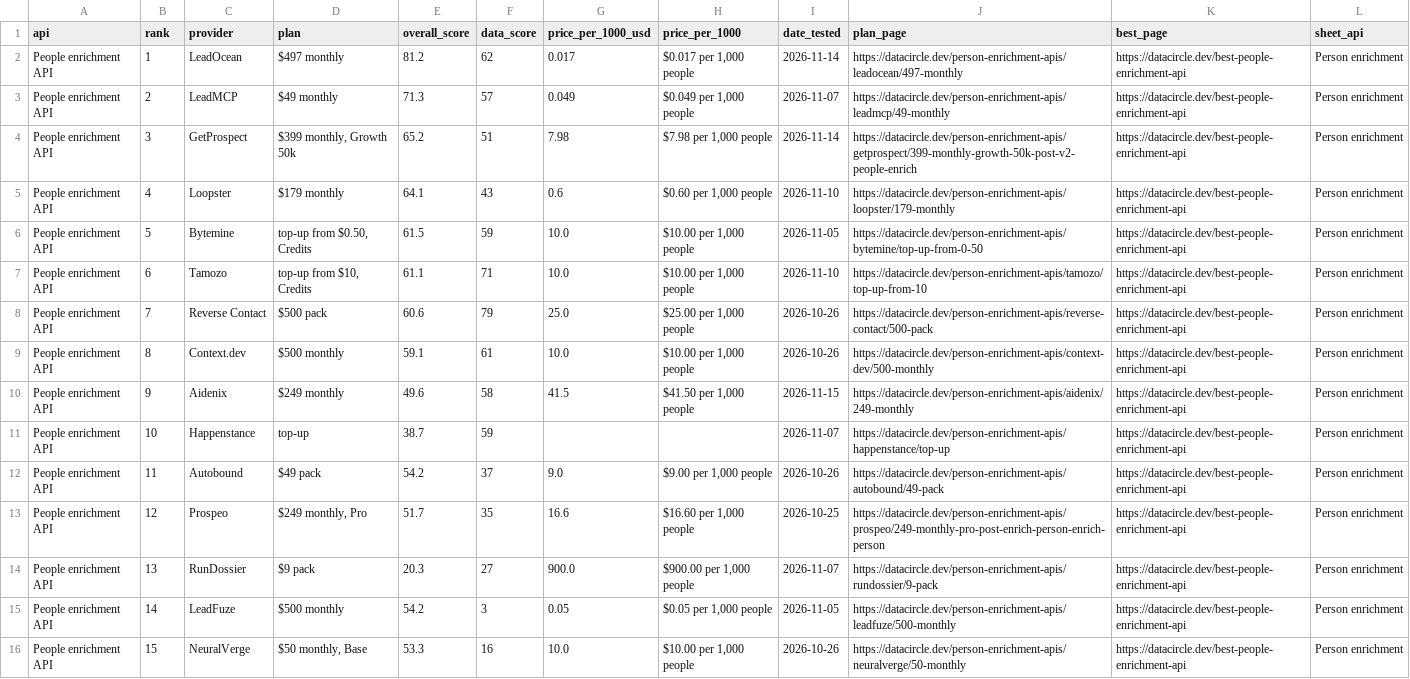
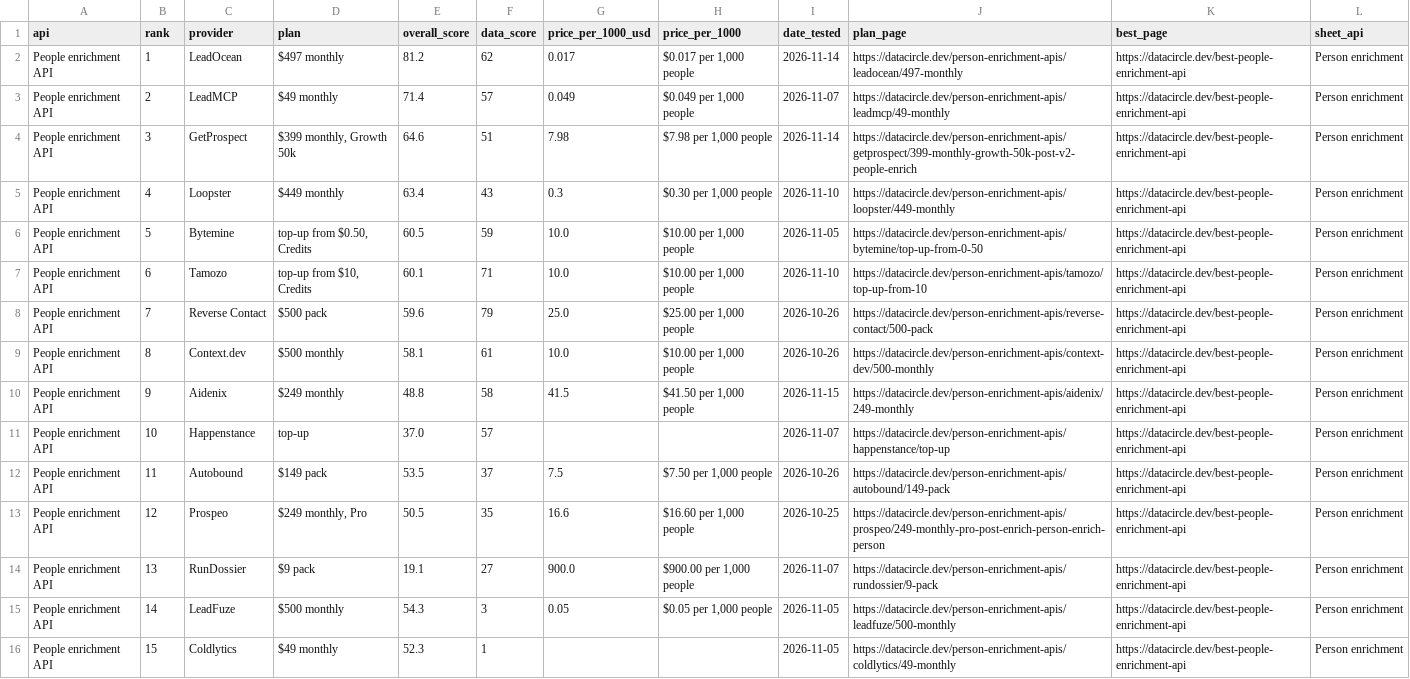
Before and after one commit to waynehamadi/best-people-enrichment-api, a CSV file: results.csv, drawn as a sheet; only a part is shown; the diff covers the shown part only; the diff names each change by its address in the sheet, - before the commit and + after, or states it on an @@ line.

Commit message:
Benchmark results from datacircle.dev

```diff
--- a/results.csv
+++ b/results.csv
-E3 (overall_score): 71.3
+E3 (overall_score): 71.4
-E4 (overall_score): 65.2
+E4 (overall_score): 64.6
-D5 (plan): $179 monthly
+D5 (plan): $449 monthly
-E5 (overall_score): 64.1
+E5 (overall_score): 63.4
-G5 (price_per_1000_usd): 0.6
+G5 (price_per_1000_usd): 0.3
-H5 (price_per_1000): $0.60 per 1,000 people
+H5 (price_per_1000): $0.30 per 1,000 people
-J5 (plan_page): https://datacircle.dev/person-enrichment-apis/loopster/179-monthly
+J5 (plan_page): https://datacircle.dev/person-enrichment-apis/loopster/449-monthly
-E6 (overall_score): 61.5
+E6 (overall_score): 60.5
-E7 (overall_score): 61.1
+E7 (overall_score): 60.1
-E8 (overall_score): 60.6
+E8 (overall_score): 59.6
-E9 (overall_score): 59.1
+E9 (overall_score): 58.1
-E10 (overall_score): 49.6
+E10 (overall_score): 48.8
-E11 (overall_score): 38.7
+E11 (overall_score): 37.0
-F11 (data_score): 59
+F11 (data_score): 57
-D12 (plan): $49 pack
+D12 (plan): $149 pack
-E12 (overall_score): 54.2
+E12 (overall_score): 53.5
-G12 (price_per_1000_usd): 9.0
+G12 (price_per_1000_usd): 7.5
-H12 (price_per_1000): $9.00 per 1,000 people
+H12 (price_per_1000): $7.50 per 1,000 people
-J12 (plan_page): https://datacircle.dev/person-enrichment-apis/autobound/49-pack
+J12 (plan_page): https://datacircle.dev/person-enrichment-apis/autobound/149-pack
-E13 (overall_score): 51.7
+E13 (overall_score): 50.5
-E14 (overall_score): 20.3
+E14 (overall_score): 19.1
-E15 (overall_score): 54.2
+E15 (overall_score): 54.3
-C16 (provider): NeuralVerge
+C16 (provider): Coldlytics
-D16 (plan): $50 monthly, Base
+D16 (plan): $49 monthly
-E16 (overall_score): 53.3
+E16 (overall_score): 52.3
-F16 (data_score): 16
+F16 (data_score): 1
-G16 (price_per_1000_usd): 10.0
+G16 (price_per_1000_usd): (empty)
-H16 (price_per_1000): $10.00 per 1,000 people
+H16 (price_per_1000): (empty)
-I16 (date_tested): 2026-10-26
+I16 (date_tested): 2026-11-05
-J16 (plan_page): https://datacircle.dev/person-enrichment-apis/neuralverge/50-monthly
+J16 (plan_page): https://datacircle.dev/person-enrichment-apis/coldlytics/49-monthly
```
Also changed, not shown: 1 added row and 50 edited cells elsewhere in this file, 1 other file.
